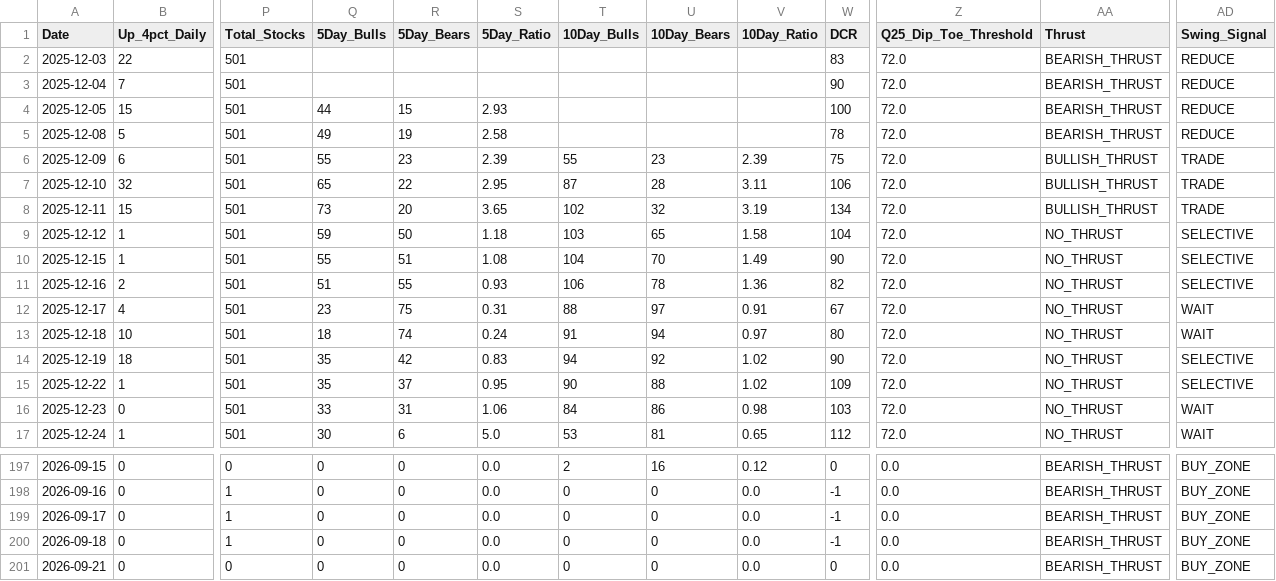
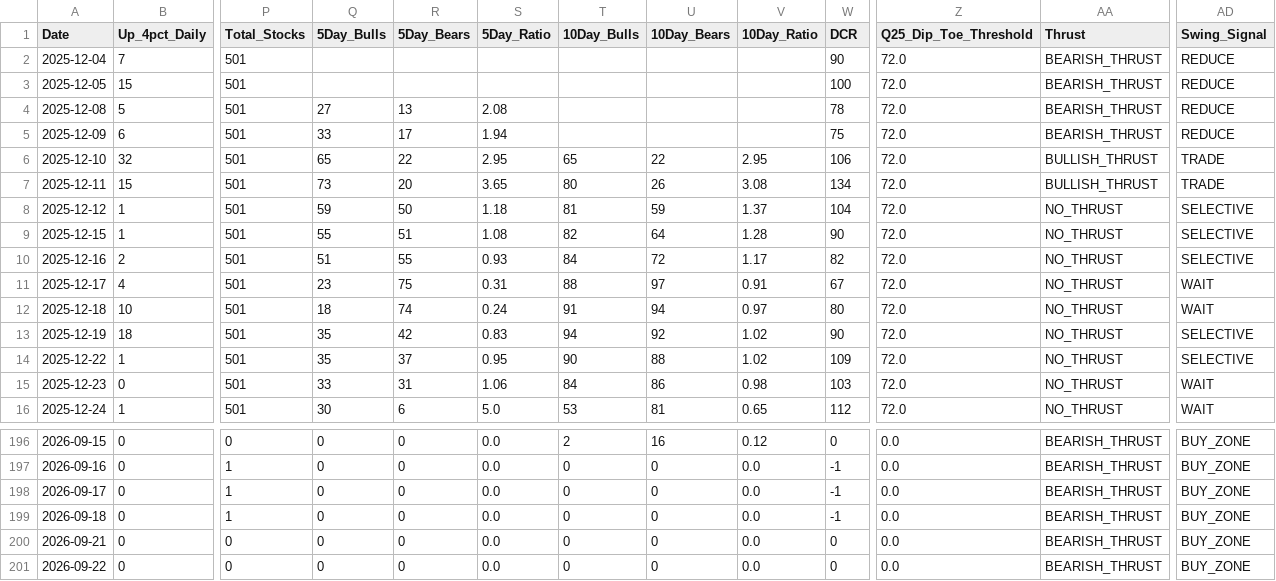
Before and after one commit to Vineh20/market-breadth, a CSV file: docs/market_breadth_200d_REAL.csv, drawn as a sheet; only a part is shown, gaps mark what is left out; removed rows and columns are numbered as before the commit, all else as after; rows hold the shown columns only; the diff names each change by its address in the sheet, - before the commit and + after, or states it on an @@ line.

```diff
--- a/docs/market_breadth_200d_REAL.csv
+++ b/docs/market_breadth_200d_REAL.csv
-row 2: 2025-12-03 | 22 | 501 |  |  |  |  |  |  | 83 | 72.0 | BEARISH_THRUST | REDUCE
-Q3 (5Day_Bulls): 44
+Q3 (5Day_Bulls): (empty)
-R3 (5Day_Bears): 15
+R3 (5Day_Bears): (empty)
-S3 (5Day_Ratio): 2.93
+S3 (5Day_Ratio): (empty)
-Q4 (5Day_Bulls): 49
+Q4 (5Day_Bulls): 27
-R4 (5Day_Bears): 19
+R4 (5Day_Bears): 13
-S4 (5Day_Ratio): 2.58
+S4 (5Day_Ratio): 2.08
-Q5 (5Day_Bulls): 55
+Q5 (5Day_Bulls): 33
-R5 (5Day_Bears): 23
+R5 (5Day_Bears): 17
-S5 (5Day_Ratio): 2.39
+S5 (5Day_Ratio): 1.94
-T5 (10Day_Bulls): 55
+T5 (10Day_Bulls): (empty)
-U5 (10Day_Bears): 23
+U5 (10Day_Bears): (empty)
-V5 (10Day_Ratio): 2.39
+V5 (10Day_Ratio): (empty)
-AA5 (Thrust): BULLISH_THRUST
+AA5 (Thrust): BEARISH_THRUST
-AD5 (Swing_Signal): TRADE
+AD5 (Swing_Signal): REDUCE
-T6 (10Day_Bulls): 87
+T6 (10Day_Bulls): 65
-U6 (10Day_Bears): 28
+U6 (10Day_Bears): 22
-V6 (10Day_Ratio): 3.11
+V6 (10Day_Ratio): 2.95
-T7 (10Day_Bulls): 102
+T7 (10Day_Bulls): 80
-U7 (10Day_Bears): 32
+U7 (10Day_Bears): 26
-V7 (10Day_Ratio): 3.19
+V7 (10Day_Ratio): 3.08
-T8 (10Day_Bulls): 103
+T8 (10Day_Bulls): 81
-U8 (10Day_Bears): 65
+U8 (10Day_Bears): 59
-V8 (10Day_Ratio): 1.58
+V8 (10Day_Ratio): 1.37
-T9 (10Day_Bulls): 104
+T9 (10Day_Bulls): 82
-U9 (10Day_Bears): 70
+U9 (10Day_Bears): 64
-V9 (10Day_Ratio): 1.49
+V9 (10Day_Ratio): 1.28
-T10 (10Day_Bulls): 106
+T10 (10Day_Bulls): 84
-U10 (10Day_Bears): 78
+U10 (10Day_Bears): 72
-V10 (10Day_Ratio): 1.36
+V10 (10Day_Ratio): 1.17
+row 201: 2026-09-22 | 0 | 0 | 0 | 0 | 0.0 | 0 | 0 | 0.0 | 0 | 0.0 | BEARISH_THRUST | BUY_ZONE
```
Also changed, not shown: market_breadth_200d_REAL.csv, 2 other files.
